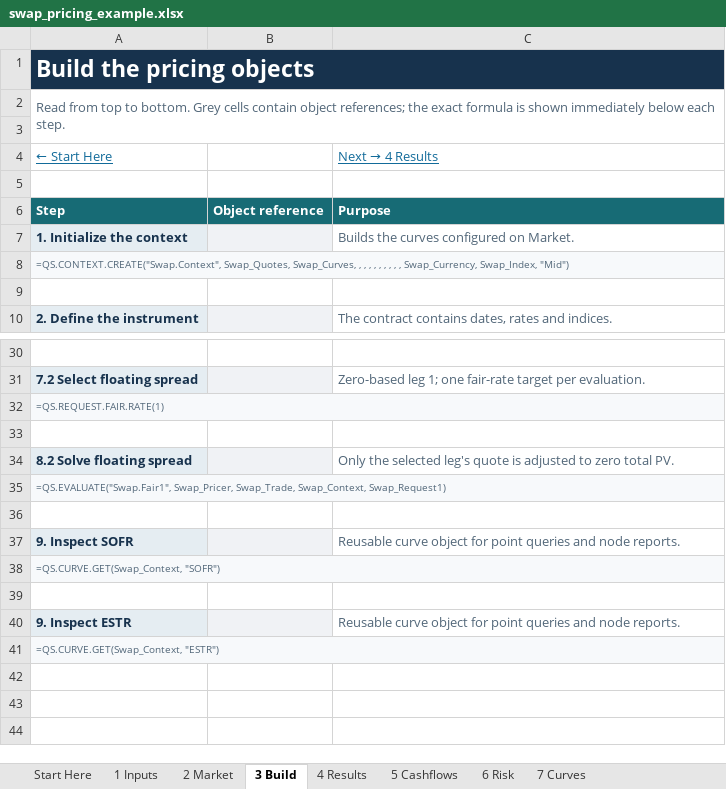
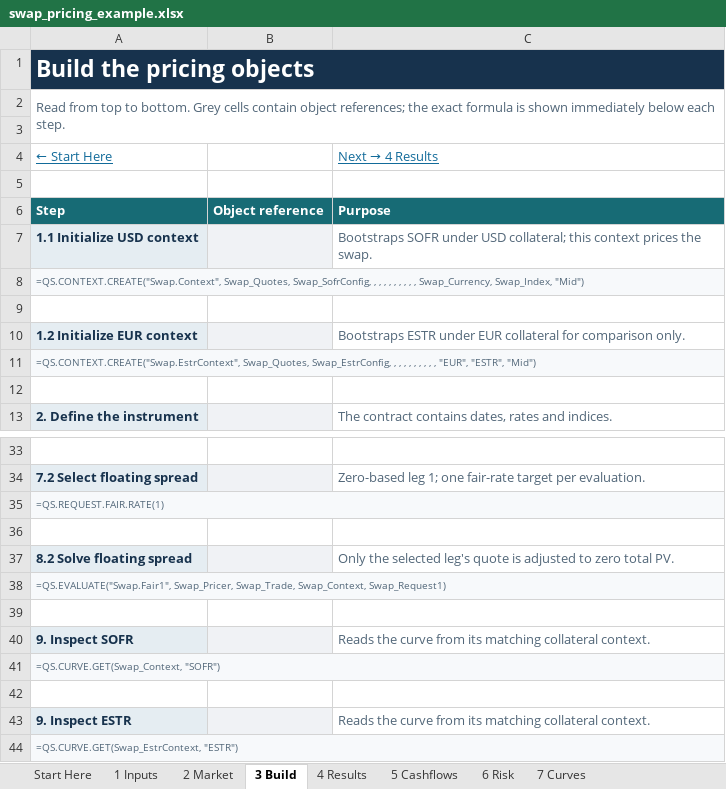
Before and after one commit to jmelo11/quantsupport, an Excel workbook: bindings/excel/examples/swap_pricing_example.xlsx, sheet 3 Build, drawn as a sheet; only a part is shown, gaps mark what is left out; values as stored, in another font and other column widths than the file's, no borders; addresses are those after the commit; the diff names each change by its address in the sheet, - before the commit and + after, or states it on an @@ line.

Commit message:
fix(excel): separate swap collateral contexts
Bootstrap ESTR under EUR collateral instead of requiring an absent
EUR-under-USD collateral curve. Validate the generated worksheet
market inputs through the native Rust bootstrapper.

```diff
--- a/bindings/excel/examples/swap_pricing_example.xlsx (sheet 3 Build)
+++ b/bindings/excel/examples/swap_pricing_example.xlsx (sheet 3 Build)
+row 7: 1.1 Initialize USD context |  | Bootstraps SOFR under USD collateral; this context prices the swap.
+row 8: =QS.CONTEXT.CREATE("Swap.Context", Swap_Quotes, Swap_SofrConfig, , , , , , , , , , Swap_Currency, Swap_Index, "Mid")
-row 9: 1. Initialize the context |  | Builds the curves configured on Market.
+row 9: (empty)
-A9 fill: #E5EDF2
+A9 fill: none
-B9 fill: #F0F2F5
+B9 fill: none
+row 10: 1.2 Initialize EUR context |  | Bootstraps ESTR under EUR collateral for comparison only.
-A11: =QS.CONTEXT.CREATE("Swap.Context", Swap_Quotes, Swap_Curves, , , , , , , , , , Swap_Currency, Swap_Index, "Mid")
+A11: =QS.CONTEXT.CREATE("Swap.EstrContext", Swap_Quotes, Swap_EstrConfig, , , , , , , , , , "EUR", "ESTR", "Mid")
-C40: Reusable curve object for point queries and node reports.
+C40: Reads the curve from its matching collateral context.
-C43: Reusable curve object for point queries and node reports.
+C43: Reads the curve from its matching collateral context.
-A44: =QS.CURVE.GET(Swap_Context, "ESTR")
+A44: =QS.CURVE.GET(Swap_EstrContext, "ESTR")
```
Also changed, not shown: sheet 2 Market, sheet 1 Inputs, sheet Start Here, formulas that keep their value, 5 other files.
